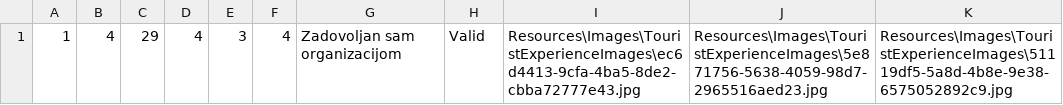
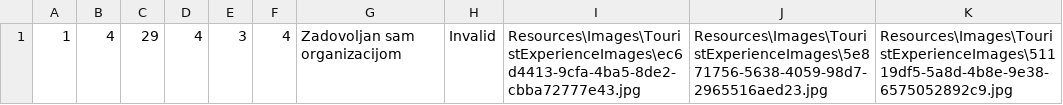
Before and after one commit to marija-djurdjevic/Booking, a CSV file: Resources/Data/touristExperiences.csv, drawn as a sheet.

```diff
--- a/Resources/Data/touristExperiences.csv
+++ b/Resources/Data/touristExperiences.csv
@@ -1 +1 @@
-1|4|29|4|3|4|Zadovoljan sam organizacijom|Valid|Resources\Images\TouristExperienceImages\ec6d4413-9cfa-4ba5-8de2-cbba72777e43.jpg|Resources\Images\TouristExperienceImages\5e871756-5638-4059-98d7-2965516aed23.jpg|Resources\Images\TouristExperienceImages\51119df5-5a8d-4b8e-9e38-6575052892c9.jpg
+1|4|29|4|3|4|Zadovoljan sam organizacijom|Invalid|Resources\Images\TouristExperienceImages\ec6d4413-9cfa-4ba5-8de2-cbba72777e43.jpg|Resources\Images\TouristExperienceImages\5e871756-5638-4059-98d7-2965516aed23.jpg|Resources\Images\TouristExperienceImages\51119df5-5a8d-4b8e-9e38-6575052892c9.jpg
```
Also changed, not shown: Resources/Data/livetour.csv, 4 other files.
